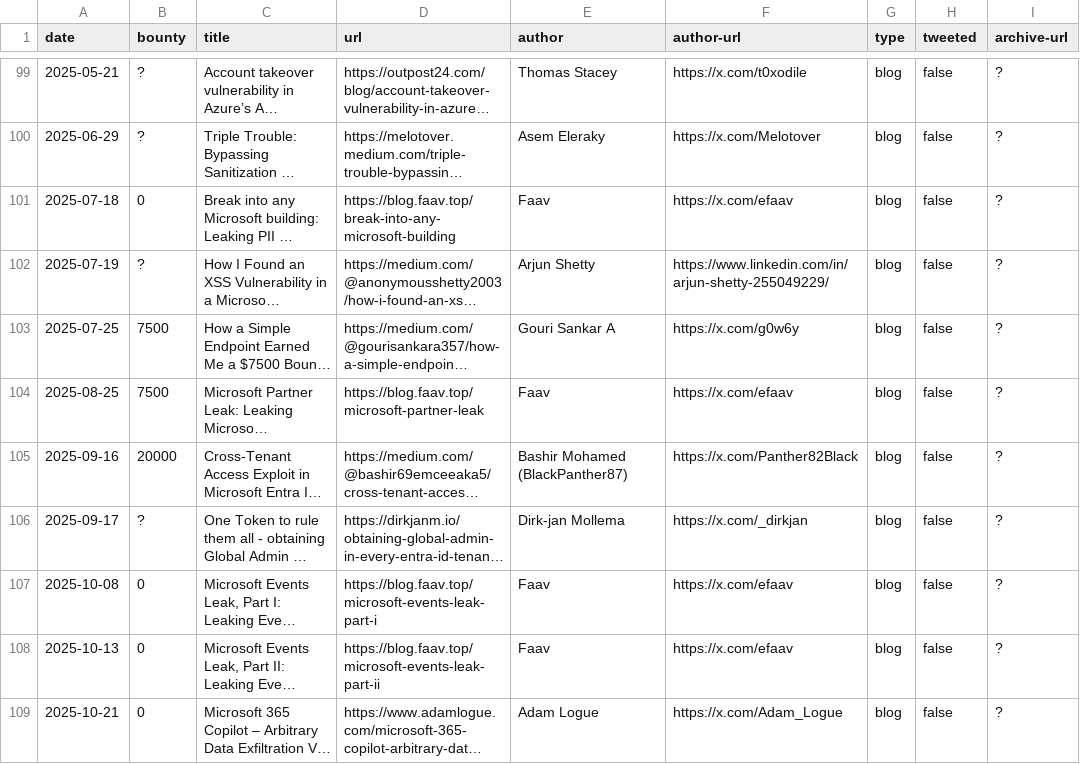
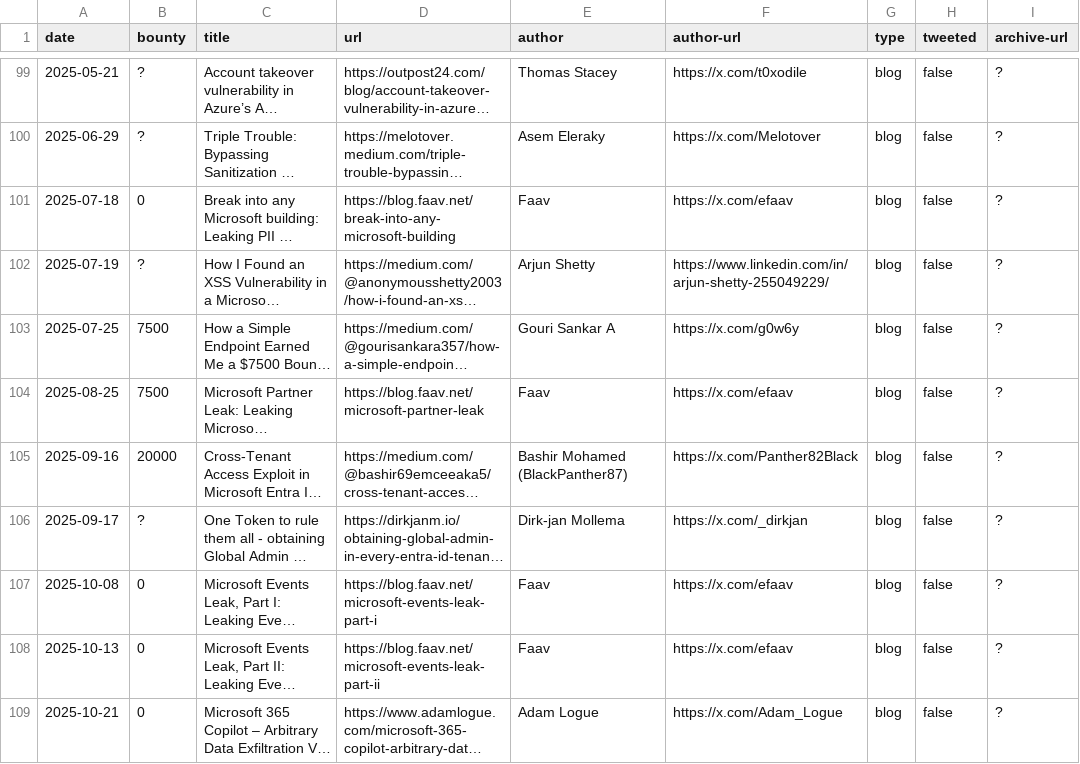
Before and after one commit to bribes/awesome-msrc-writeups, a CSV file: writeups.csv, drawn as a sheet; only a part is shown, gaps mark what is left out; long unchanged cells end in …; the diff names each change by its address in the sheet, - before the commit and + after, or states it on an @@ line.

Commit message:
New domain

```diff
--- a/writeups.csv
+++ b/writeups.csv
-D101 (url): https://blog.faav.top/break-into-any-microsoft-building
+D101 (url): https://blog.faav.net/break-into-any-microsoft-building
-D104 (url): https://blog.faav.top/microsoft-partner-leak
+D104 (url): https://blog.faav.net/microsoft-partner-leak
-D107 (url): https://blog.faav.top/microsoft-events-leak-part-i
+D107 (url): https://blog.faav.net/microsoft-events-leak-part-i
-D108 (url): https://blog.faav.top/microsoft-events-leak-part-ii
+D108 (url): https://blog.faav.net/microsoft-events-leak-part-ii
```
